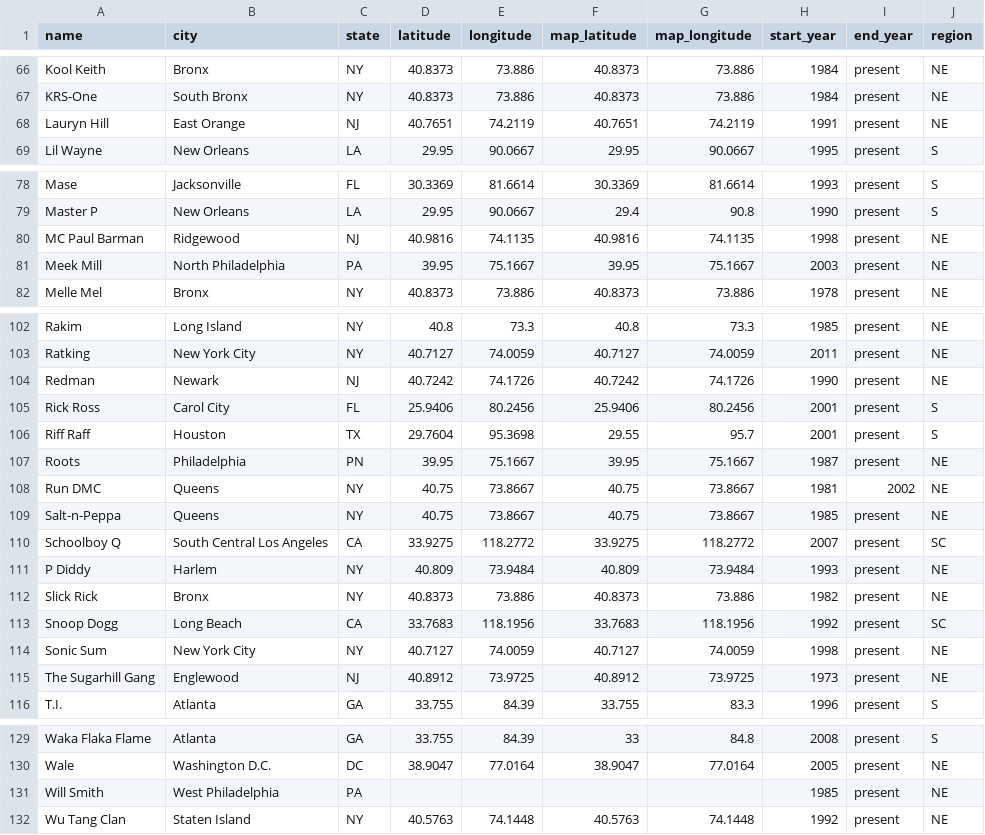
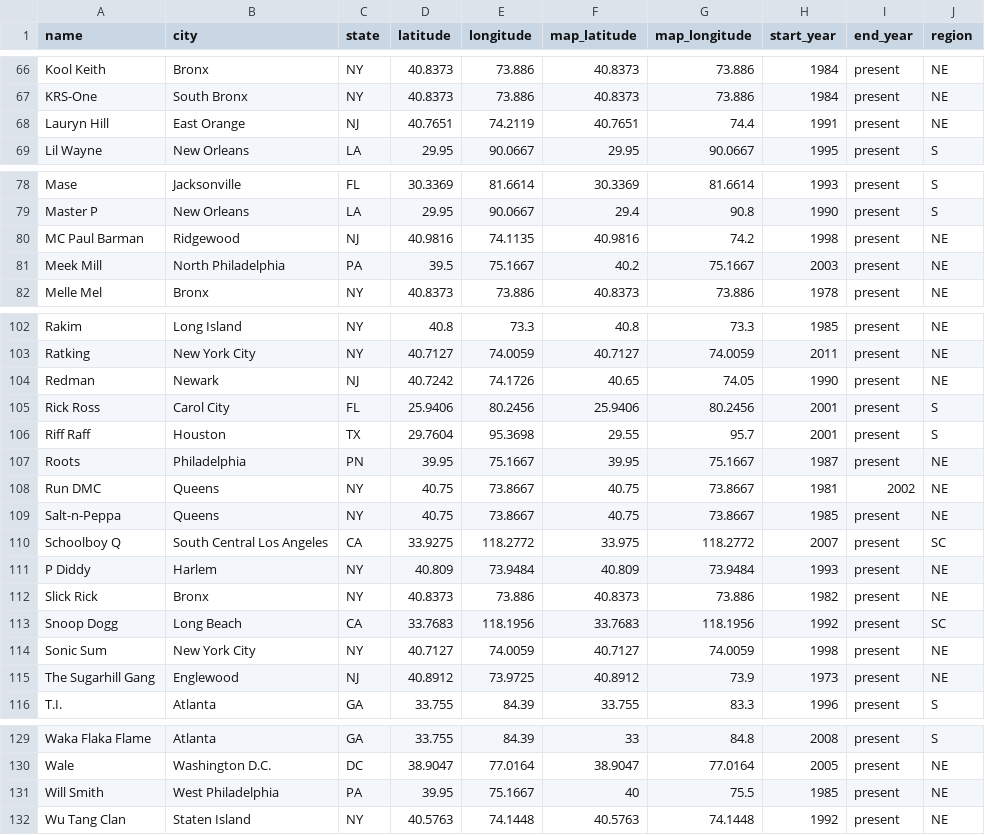
Before and after one commit to kchq/featuring-hip-hop-collabs, a CSV file: data/artists.csv, drawn as a sheet; only a part is shown, gaps mark what is left out.

Commit message:
artists enlarged on mouseover, minor bug fixes

```diff
--- a/data/artists.csv
+++ b/data/artists.csv
@@ -67,3 +67,3 @@ Kool Keith,Bronx,NY,40.8373,73.886,40.8373,73.886,1984,present,NE
 KRS-One,South Bronx,NY,40.8373,73.886,40.8373,73.886,1984,present,NE
-Lauryn Hill,East Orange,NJ,40.7651,74.2119,40.7651,74.2119,1991,present,NE
+Lauryn Hill,East Orange,NJ,40.7651,74.2119,40.7651,74.4,1991,present,NE
 Lil Wayne,New Orleans,LA,29.95,90.0667,29.95,90.0667,1995,present,S
@@ -79,4 +79,4 @@ Mase,Jacksonville,FL,30.3369,81.6614,30.3369,81.6614,1993,present,S
 Master P,New Orleans,LA,29.95,90.0667,29.4,90.8,1990,present,S
-MC Paul Barman,Ridgewood,NJ,40.9816,74.1135,40.9816,74.1135,1998,present,NE
-Meek Mill,North Philadelphia,PA,39.95,75.1667,39.95,75.1667,2003,present,NE
+MC Paul Barman,Ridgewood,NJ,40.9816,74.1135,40.9816,74.2,1998,present,NE
+Meek Mill,North Philadelphia,PA,39.5,75.1667,40.2,75.1667,2003,present,NE
 Melle Mel,Bronx,NY,40.8373,73.886,40.8373,73.886,1978,present,NE
@@ -103,3 +103,3 @@ Rakim,Long Island,NY,40.8,73.3,40.8,73.3,1985,present,NE
 Ratking,New York City,NY,40.7127,74.0059,40.7127,74.0059,2011,present,NE
-Redman,Newark,NJ,40.7242,74.1726,40.7242,74.1726,1990,present,NE
+Redman,Newark,NJ,40.7242,74.1726,40.65,74.05,1990,present,NE
 Rick Ross,Carol City,FL,25.9406,80.2456,25.9406,80.2456,2001,present,S
@@ -109,3 +109,3 @@ Run DMC,Queens,NY,40.75,73.8667,40.75,73.8667,1981,2002,NE
 Salt-n-Peppa,Queens,NY,40.75,73.8667,40.75,73.8667,1985,present,NE
-Schoolboy Q,South Central Los Angeles,CA,33.9275,118.2772,33.9275,118.2772,2007,present,SC
+Schoolboy Q,South Central Los Angeles,CA,33.9275,118.2772,33.975,118.2772,2007,present,SC
 P Diddy,Harlem,NY,40.809,73.9484,40.809,73.9484,1993,present,NE
@@ -114,3 +114,3 @@ Snoop Dogg,Long Beach,CA,33.7683,118.1956,33.7683,118.1956,1992,present,SC
 Sonic Sum,New York City,NY,40.7127,74.0059,40.7127,74.0059,1998,present,NE
-The Sugarhill Gang,Englewood,NJ,40.8912,73.9725,40.8912,73.9725,1973,present,NE
+The Sugarhill Gang,Englewood,NJ,40.8912,73.9725,40.8912,73.9,1973,present,NE
 T.I.,Atlanta,GA,33.755,84.39,33.755,83.3,1996,present,S
@@ -130,3 +130,3 @@ Waka Flaka Flame,Atlanta,GA,33.755,84.39,33,84.8,2008,present,S
 Wale,Washington D.C.,DC,38.9047,77.0164,38.9047,77.0164,2005,present,NE
-Will Smith,West Philadelphia,PA,,,,,1985,present,NE
+Will Smith,West Philadelphia,PA,39.95,75.1667,40,75.5,1985,present,NE
 Wu Tang Clan,Staten Island,NY,40.5763,74.1448,40.5763,74.1448,1992,present,NE
```
Also changed, not shown: 1 other file.
